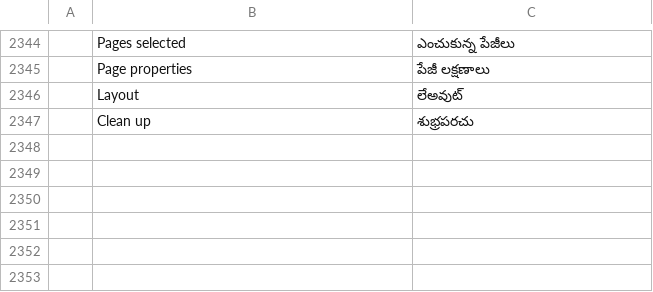
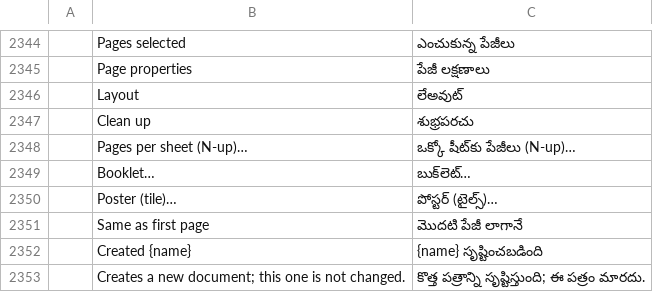
Before and after one commit to AbdusamadAzamatov/pdfcraft-plus, a TSV file: crates/ui-egui/src/i18n/te.tsv, drawn as a sheet; only a part is shown, gaps mark what is left out; the diff names each change by its address in the sheet, - before the commit and + after, or states it on an @@ line.

Commit message:
PL1: N-up, booklet and poster as a new document

```diff
--- a/crates/ui-egui/src/i18n/te.tsv
+++ b/crates/ui-egui/src/i18n/te.tsv
+row 2348:  | Pages per sheet (N-up)… | ఒక్కో షీట్‌కు పేజీలు (N-up)…
+row 2349:  | Booklet… | బుక్‌లెట్…
+row 2350:  | Poster (tile)… | పోస్టర్ (టైల్స్)…
+row 2351:  | Same as first page | మొదటి పేజీ లాగానే
+row 2352:  | Created {name} | {name} సృష్టించబడింది
+row 2353:  | Creates a new document; this one is not changed. | కొత్త పత్రాన్ని సృష్టిస్తుంది; ఈ పత్రం మారదు.
```
Also changed, not shown: crates/ui-egui/src/i18n/bg.tsv, crates/ui-egui/src/i18n/el.tsv, 35 other files.
